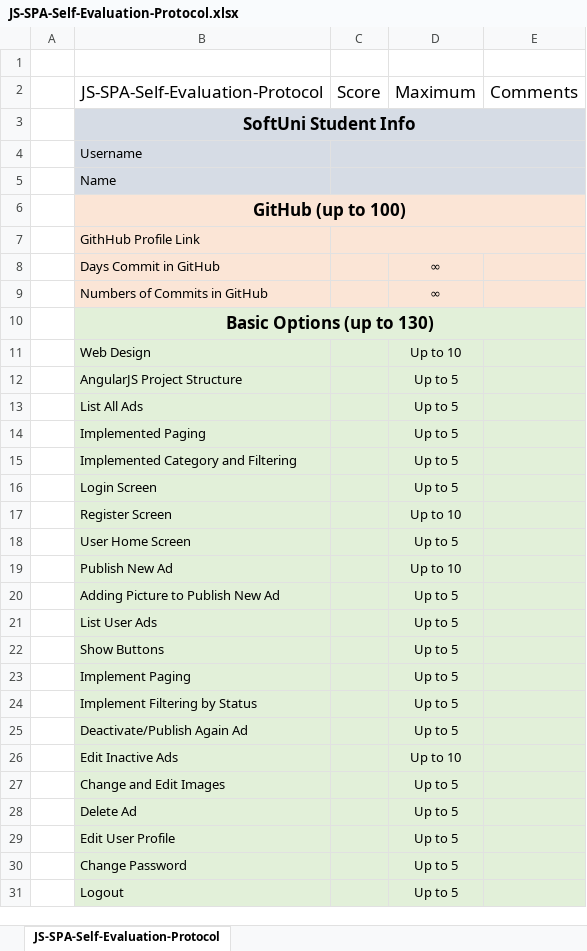
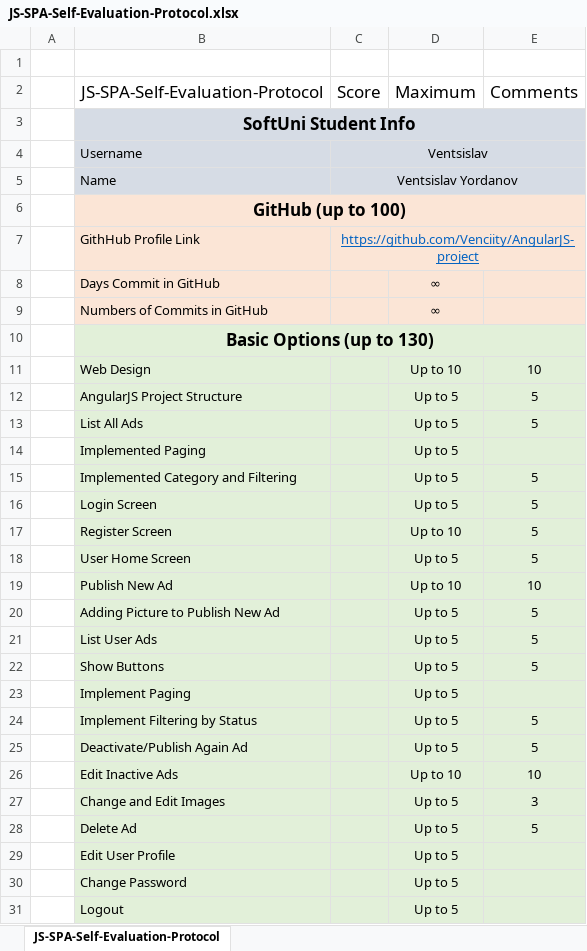
Before and after one commit to Venciity/AngularJS-project, an Excel workbook: Ads/Documentation/JS-SPA-Self-Evaluation-Protocol.xlsx, sheet JS-SPA-Self-Evaluation-Protocol, drawn as a sheet; only a part is shown; values as stored, in another font and other column widths than the file's, no borders; the diff names each change by its address in the sheet, - before the commit and + after, or states it on an @@ line.

Commit message:
updates with $location + update documentation

```diff
--- a/Ads/Documentation/JS-SPA-Self-Evaluation-Protocol.xlsx (sheet JS-SPA-Self-Evaluation-Protocol)
+++ b/Ads/Documentation/JS-SPA-Self-Evaluation-Protocol.xlsx (sheet JS-SPA-Self-Evaluation-Protocol)
-C4 (Score): (empty)
+C4 (Score): Ventsislav
-C5 (Score): (empty)
+C5 (Score): Ventsislav Yordanov
-C7 (Score): (empty)
+C7 (Score): https://github.com/Venciity/AngularJS-project
-E11 (Comments): (empty)
+E11 (Comments): 10
-E12:E13 (Comments): (empty)
+E12:E13 (Comments): 5
-E15:E18 (Comments): (empty)
+E15:E18 (Comments): 5
-E19 (Comments): (empty)
+E19 (Comments): 10
-E20:E22 (Comments): (empty)
+E20:E22 (Comments): 5
-E24:E25 (Comments): (empty)
+E24:E25 (Comments): 5
-E26 (Comments): (empty)
+E26 (Comments): 10
-E27 (Comments): (empty)
+E27 (Comments): 3
-E28 (Comments): (empty)
+E28 (Comments): 5
```
Also changed, not shown: 3 other files.
